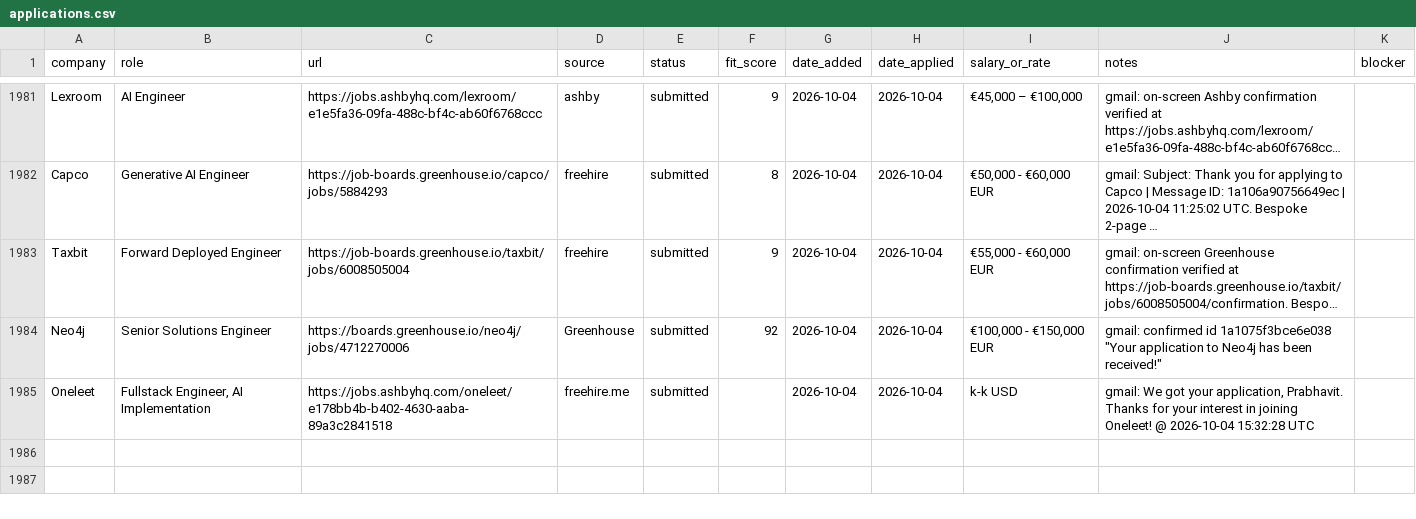
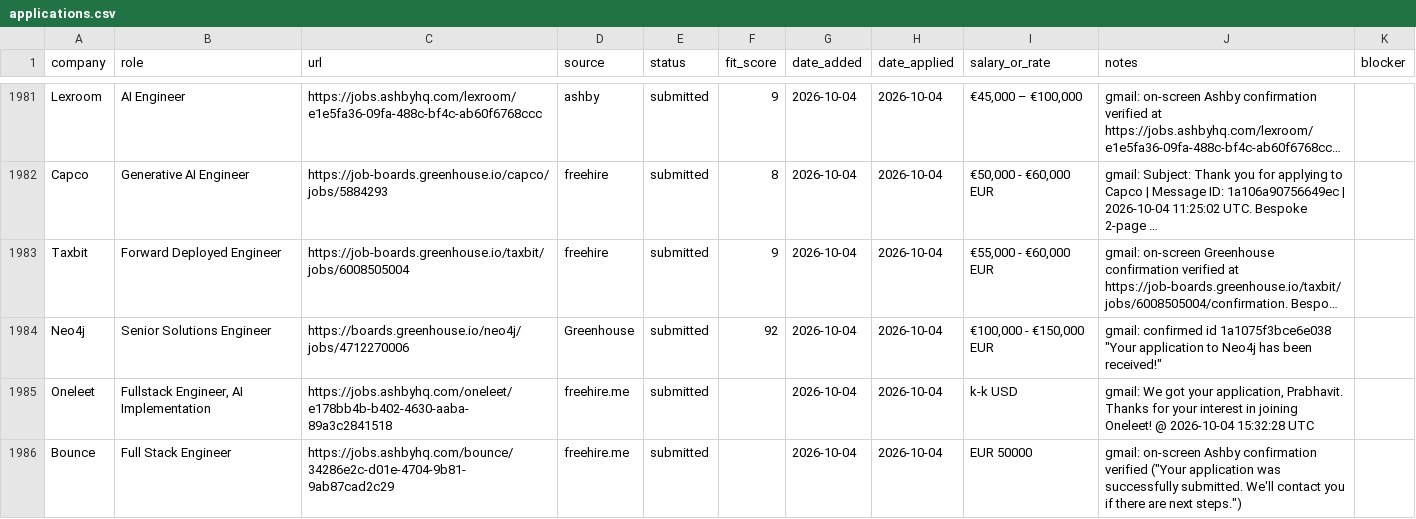
Before and after one commit to prab-gupta/job-hunt, a CSV file: applications.csv, drawn as a sheet; only a part is shown, gaps mark what is left out; long unchanged cells end in …; the diff names each change by its address in the sheet, - before the commit and + after, or states it on an @@ line.

Commit message:
apply(bounce): submit Full Stack Engineer application and verify Ashby confirmation

```diff
--- a/applications.csv
+++ b/applications.csv
+row 1986: Bounce | Full Stack Engineer | https://jobs.ashbyhq.com/bounce/34286e2c-d01e-4704-9b81-9ab87cad2c29 | freehire.me | submitted |  | 2026-10-04 | 2026-10-04 | EUR 50000 | gmail: on-screen Ashby confirmation verified ("Your application was successfully submitted. We'll contact you if there are next steps.")
```
Also changed, not shown: data/csvs/applications.csv, loop/applications.csv, 2 other files.
